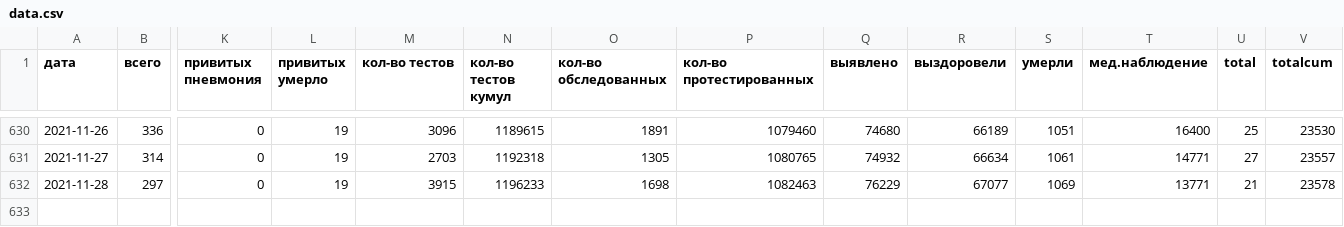
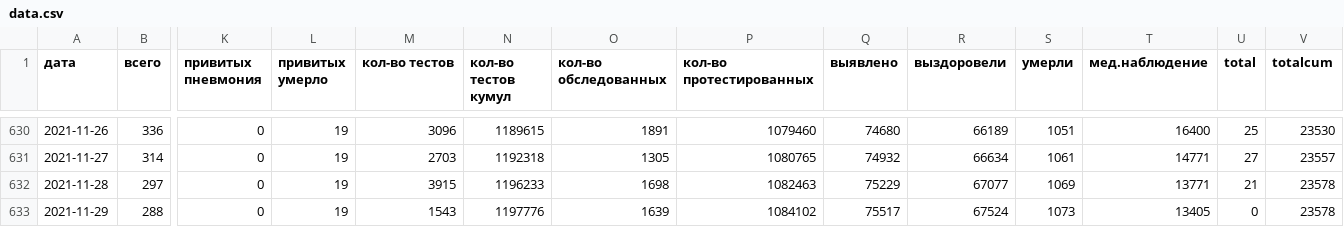
Before and after one commit to KonstantinKlepikov/covid-kaliningrad, a CSV file: data/data.csv, drawn as a sheet; only a part is shown, gaps mark what is left out; rows hold the shown columns only; the diff names each change by its address in the sheet, - before the commit and + after, or states it on an @@ line.

```diff
--- a/data/data.csv
+++ b/data/data.csv
-Q632 (выявлено): 76229
+Q632 (выявлено): 75229
+row 633: 2021-11-29 | 288 | 0 | 19 | 1543 | 1197776 | 1639 | 1084102 | 75517 | 67524 | 1073 | 13405 | 0 | 23578
```
